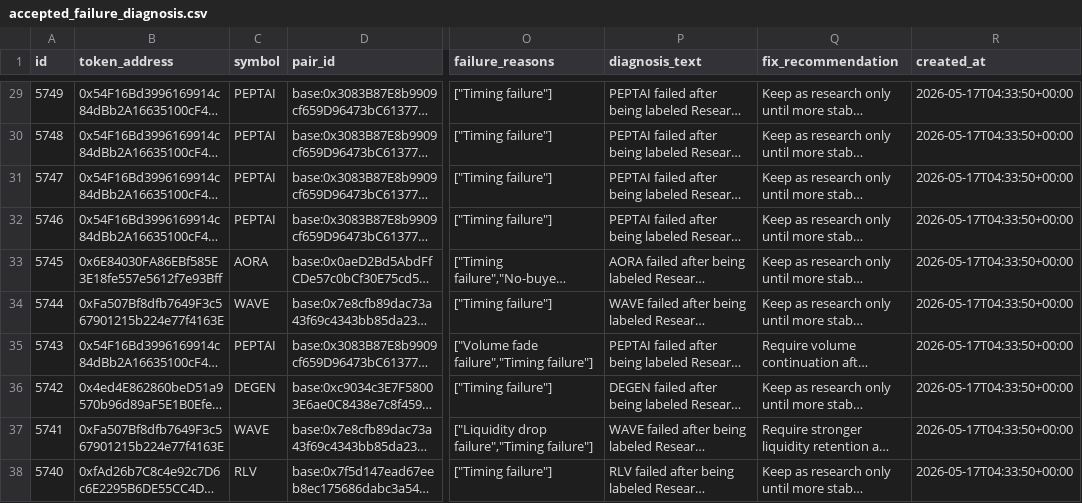
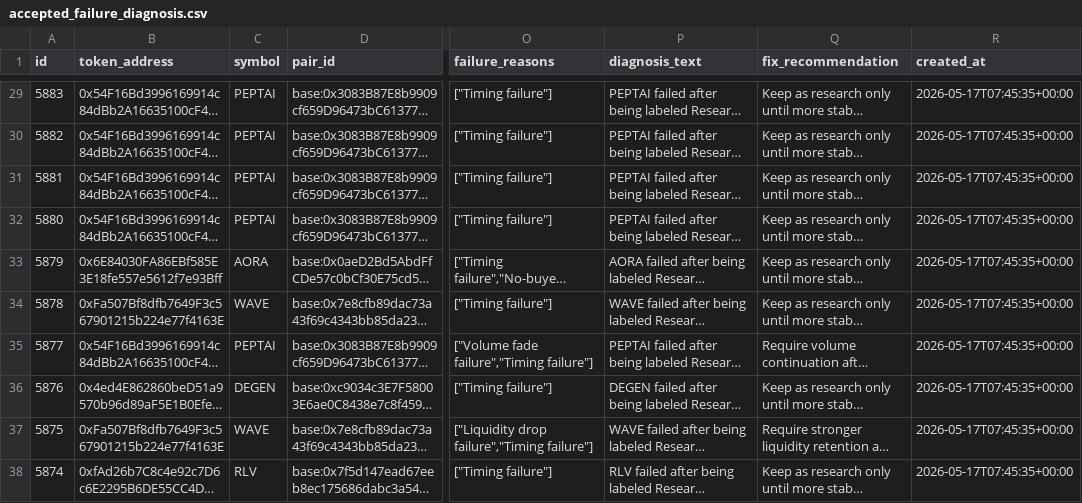
Before and after one commit to fatehchana17-create/crypto-signal-autopsy-v1, a CSV file: exports/accepted_failure_diagnosis.csv, drawn as a sheet; only a part is shown, gaps mark what is left out; long unchanged cells end in …; the diff covers the shown part only; the diff names each change by its address in the sheet, - before the commit and + after, or states it on an @@ line.

```diff
--- a/exports/accepted_failure_diagnosis.csv
+++ b/exports/accepted_failure_diagnosis.csv
-A29 (id): 5749
+A29 (id): 5883
-R29:R38 (created_at): 2026-05-17T04:33:50+00:00
+R29:R38 (created_at): 2026-05-17T07:45:35+00:00
-A30 (id): 5748
+A30 (id): 5882
-A31 (id): 5747
+A31 (id): 5881
-A32 (id): 5746
+A32 (id): 5880
-A33 (id): 5745
+A33 (id): 5879
-A34 (id): 5744
+A34 (id): 5878
-A35 (id): 5743
+A35 (id): 5877
-A36 (id): 5742
+A36 (id): 5876
-A37 (id): 5741
+A37 (id): 5875
-A38 (id): 5740
+A38 (id): 5874
```
Also changed, not shown: 4 added rows and 64 edited cells elsewhere in this file, exports/filter_results.csv, exports/missed_winner_review.csv, 47 other files.
